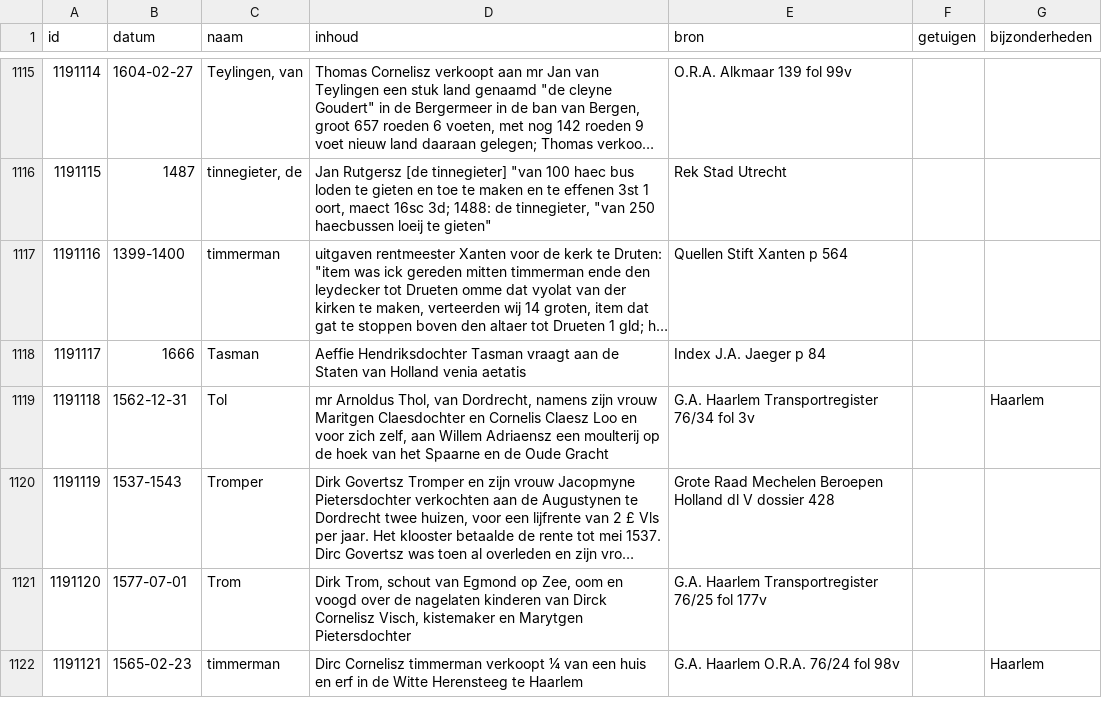
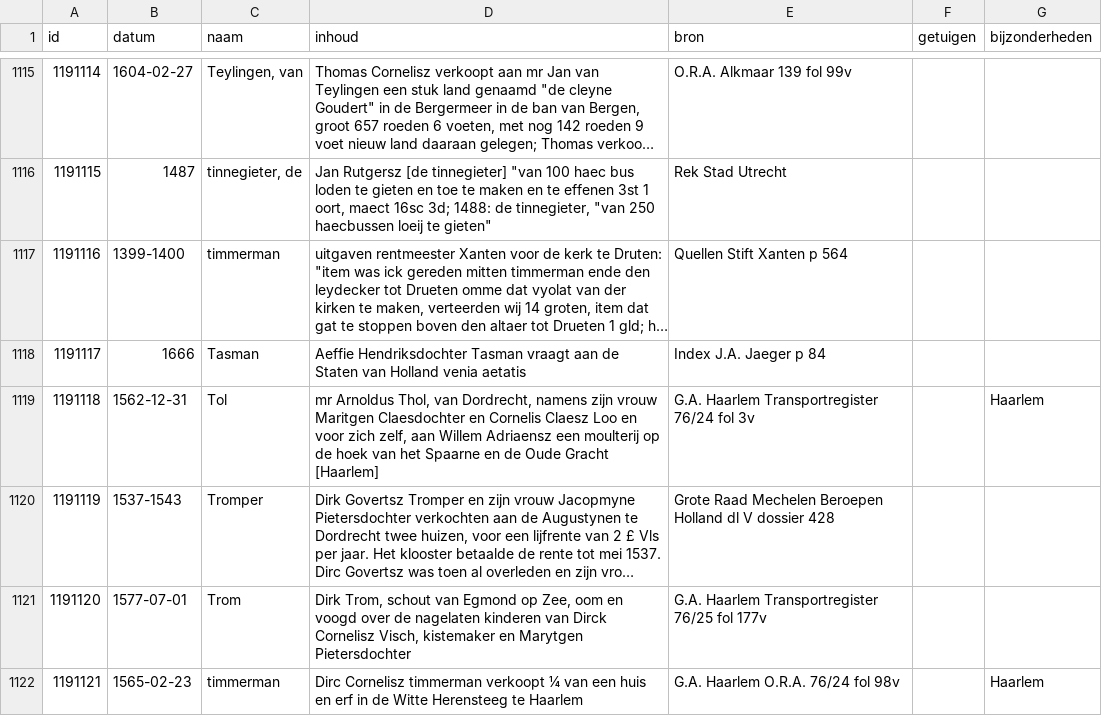
Before and after one commit to collectiegroesbeek/collectiegroesbeek-data, a CSV file: Coll Gr 1 T U.csv, drawn as a sheet; only a part is shown, gaps mark what is left out; long unchanged cells end in …; the diff names each change by its address in the sheet, - before the commit and + after, or states it on an @@ line.

```diff
--- a/Coll Gr 1 T U.csv
+++ b/Coll Gr 1 T U.csv
-D1119 (inhoud): …Oude Gracht
+D1119 (inhoud): …Oude Gracht [Haarlem]
-E1119 (bron): G.A. Haarlem Transportregister 76/34 fol 3v
+E1119 (bron): G.A. Haarlem Transportregister 76/24 fol 3v
```
Also changed, not shown: Coll Gr 1 E.csv, Coll Gr 1 F G.csv, 15 other files.
